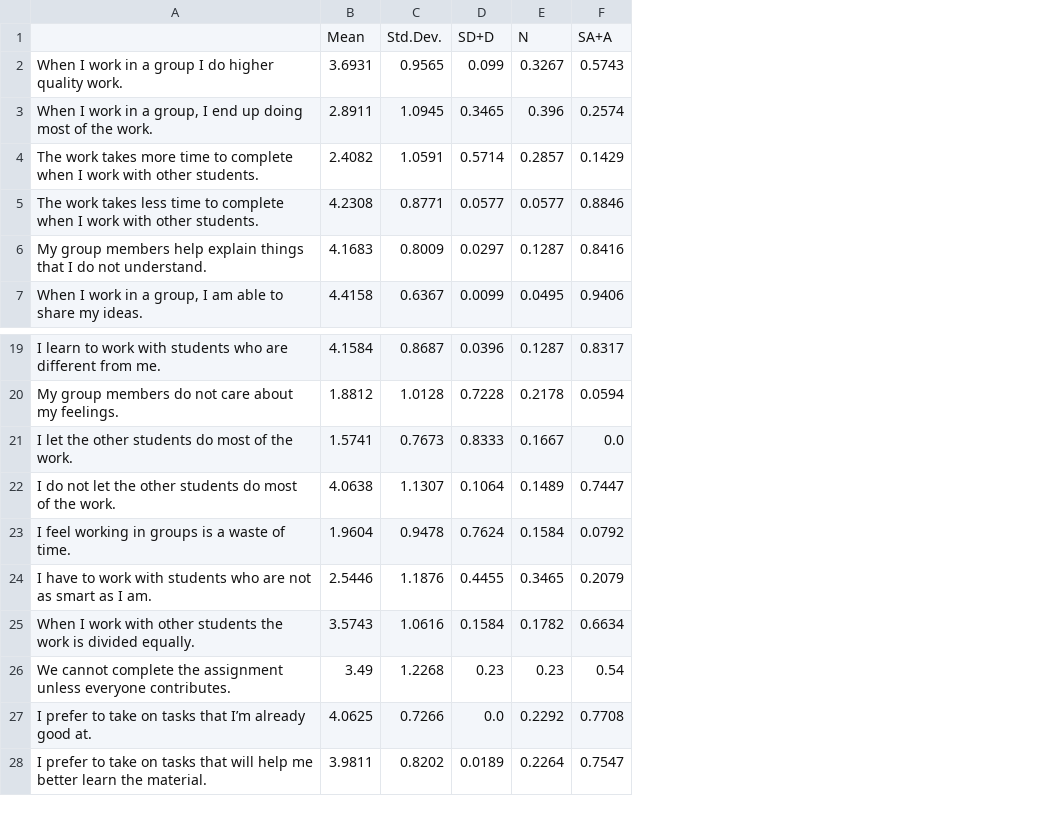
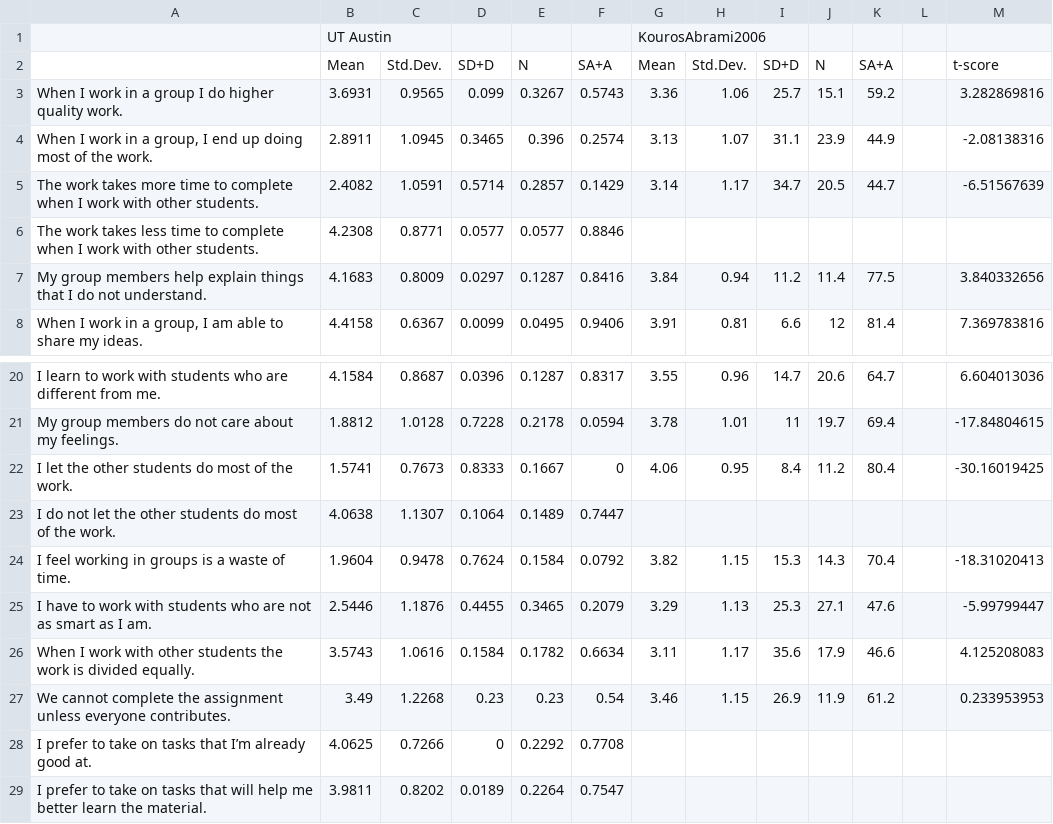
Before and after one commit to Pontigre/PER_analysis, a CSV file: SAGE_Stats.csv, drawn as a sheet; only a part is shown, gaps mark what is left out; addresses are those after the commit; the diff names each change by its address in the sheet, - before the commit and + after, or states it on an @@ line.

Commit message:
Add files via upload

```diff
--- a/SAGE_Stats.csv
+++ b/SAGE_Stats.csv
+column G, rows 2-8: Mean | 3.36 | 3.13 | 3.14 |  | 3.84 | 3.91; rows 20-27: 3.55 | 3.78 | 4.06 |  | 3.82 | 3.29 | 3.11 | 3.46
+column H, rows 2-8: Std.Dev. | 1.06 | 1.07 | 1.17 |  | 0.94 | 0.81; rows 20-27: 0.96 | 1.01 | 0.95 |  | 1.15 | 1.13 | 1.17 | 1.15
+column I, rows 2-8: SD+D | 25.7 | 31.1 | 34.7 |  | 11.2 | 6.6; rows 20-27: 14.7 | 11 | 8.4 |  | 15.3 | 25.3 | 35.6 | 26.9
+column J, rows 2-8: N | 15.1 | 23.9 | 20.5 |  | 11.4 | 12; rows 20-27: 20.6 | 19.7 | 11.2 |  | 14.3 | 27.1 | 17.9 | 11.9
+column K, rows 2-8: SA+A | 59.2 | 44.9 | 44.7 |  | 77.5 | 81.4; rows 20-27: 64.7 | 69.4 | 80.4 |  | 70.4 | 47.6 | 46.6 | 61.2
+column L, empty
+column M, rows 2-8: t-score | 3.282869816 | -2.08138316 | -6.51567639 |  | 3.840332656 | 7.369783816; rows 20-27: 6.604013036 | -17.84804615 | -30.16019425 |  | -18.31020413 | -5.99799447 | 4.125208083 | 0.233953953
+row 1:  | UT Austin |  |  |  |  | KourosAbrami2006
-F22: 0.0
+F22: 0
-D28: 0.0
+D28: 0
```
